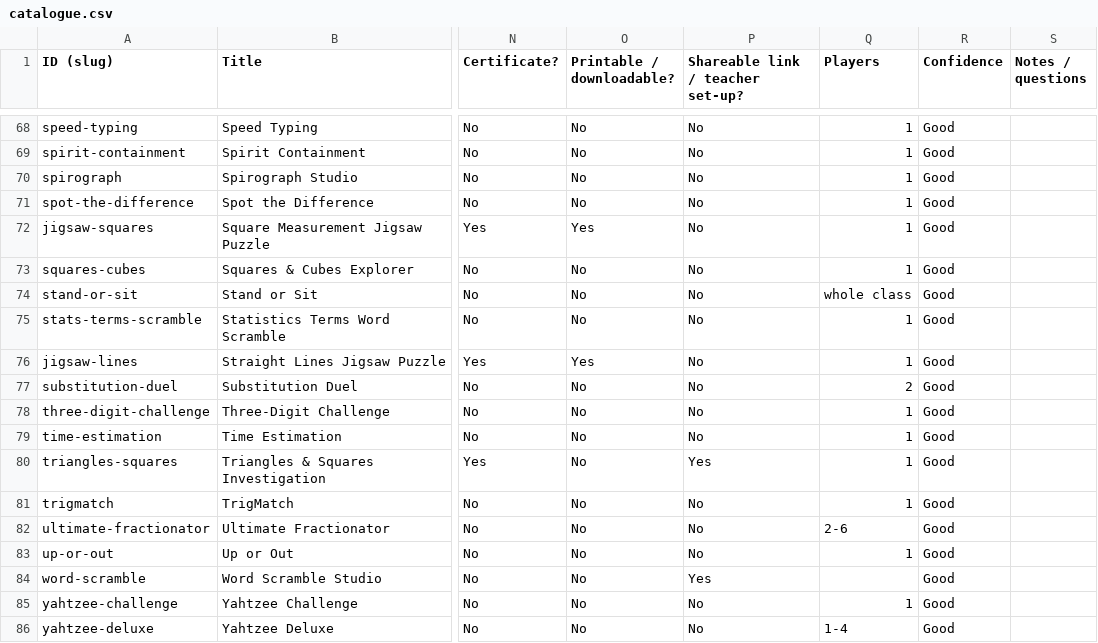
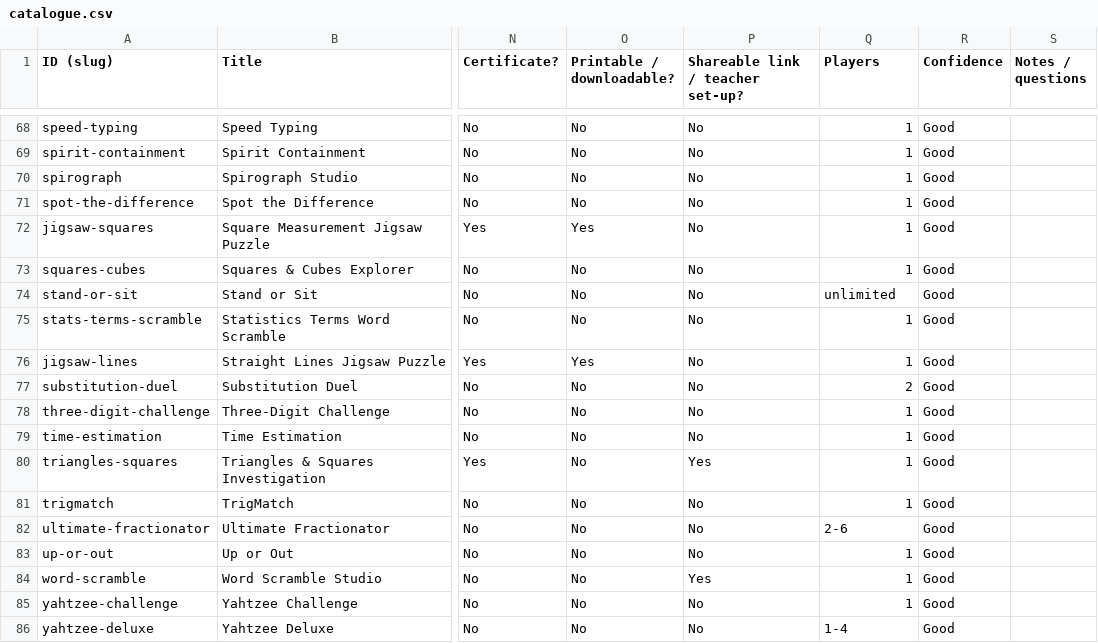
Before and after one commit to utepoelman/nugget-maths, a CSV file: catalogue.csv, drawn as a sheet; only a part is shown, gaps mark what is left out; the diff covers the shown part only; the diff names each change by its address in the sheet, - before the commit and + after, or states it on an @@ line.

```diff
--- a/catalogue.csv
+++ b/catalogue.csv
-Q74 (Players): whole class
+Q74 (Players): unlimited
-Q84 (Players): (empty)
+Q84 (Players): 1
```
Also changed, not shown: 10 edited cells elsewhere in this file.
